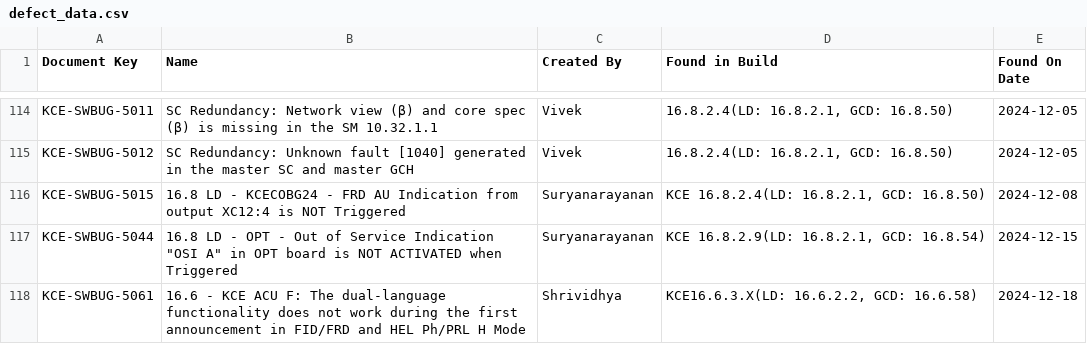
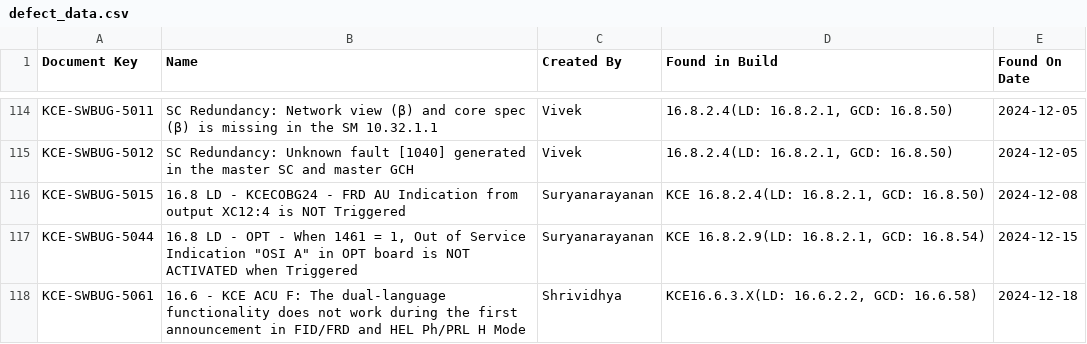
Before and after one commit to DineshGoverthanan/Mission_Possible, a CSV file: defect_data.csv, drawn as a sheet; only a part is shown, gaps mark what is left out.

```diff
--- a/defect_data.csv
+++ b/defect_data.csv
@@ -116,3 +116,3 @@ KCE-SWBUG-5012,SC Redundancy: Unknown fault [1040] generated in the master SC an
 KCE-SWBUG-5015,16.8 LD - KCECOBG24 - FRD AU Indication from output XC12:4 is NOT Triggered,Suryanarayanan,"KCE 16.8.2.4(LD: 16.8.2.1, GCD: 16.8.50)",2024-12-08
-KCE-SWBUG-5044,"16.8 LD - OPT - Out of Service Indication ""OSI A"" in OPT board is NOT ACTIVATED when Triggered",Suryanarayanan,"KCE 16.8.2.9(LD: 16.8.2.1, GCD: 16.8.54)",2024-12-15
+KCE-SWBUG-5044,"16.8 LD - OPT - When 1461 = 1, Out of Service Indication ""OSI A"" in OPT board is NOT ACTIVATED when Triggered",Suryanarayanan,"KCE 16.8.2.9(LD: 16.8.2.1, GCD: 16.8.54)",2024-12-15
 KCE-SWBUG-5061,16.6 - KCE ACU F: The dual-language functionality does not work during the first announcement in FID/FRD and  HEL Ph/PRL H Mode,Shrividhya,"KCE16.6.3.X(LD: 16.6.2.2, GCD: 16.6.58)",2024-12-18
```
Also changed, not shown: kp_data.csv, 1 other file.
